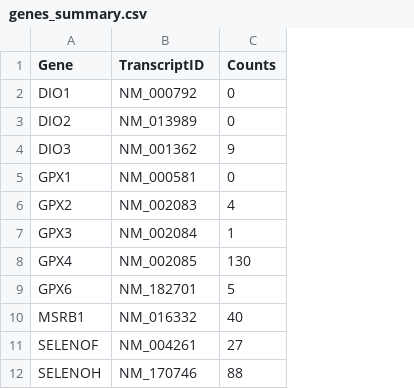
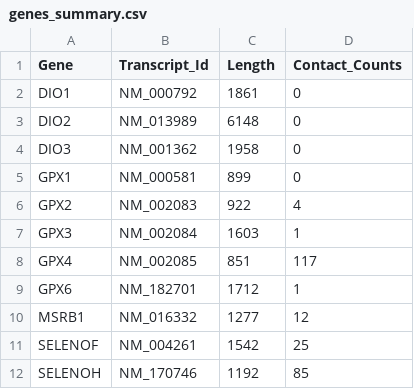
Before and after one commit to regev-lab/SECIS-KARR-seq, a CSV file: geneData/G1_kethoxal-K562_M15_R01/genes_summary.csv, drawn as a sheet; only a part is shown; removed rows and columns are numbered as before the commit, all else as after; the diff names each change by its address in the sheet, - before the commit and + after, or states it on an @@ line.

Commit message:
Created Contact Map stuff, going to sleep now

```diff
--- a/geneData/G1_kethoxal-K562_M15_R01/genes_summary.csv
+++ b/geneData/G1_kethoxal-K562_M15_R01/genes_summary.csv
-column C (Counts), rows 2-12: 0 | 0 | 9 | 0 | 4 | 1 | 130 | 5 | 40 | 27 | 88
+column C (Length), rows 2-12: 1861 | 6148 | 1958 | 899 | 922 | 1603 | 851 | 1712 | 1277 | 1542 | 1192
+column D (Contact_Counts), rows 2-12: 0 | 0 | 0 | 0 | 4 | 1 | 117 | 1 | 12 | 25 | 85
-B1: TranscriptID
+B1: Transcript_Id
```
Also changed, not shown: geneData/G1_kethoxal-K562_M15_R02/genes_summary.csv, gene_canonical_transcript.csv, 52 other files.
